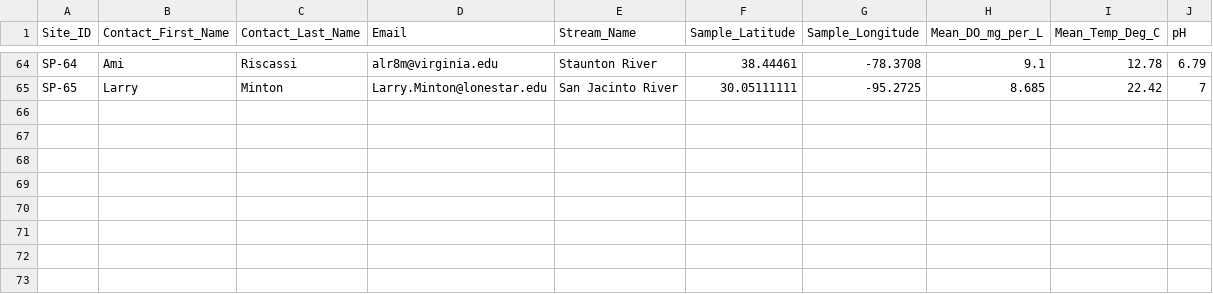
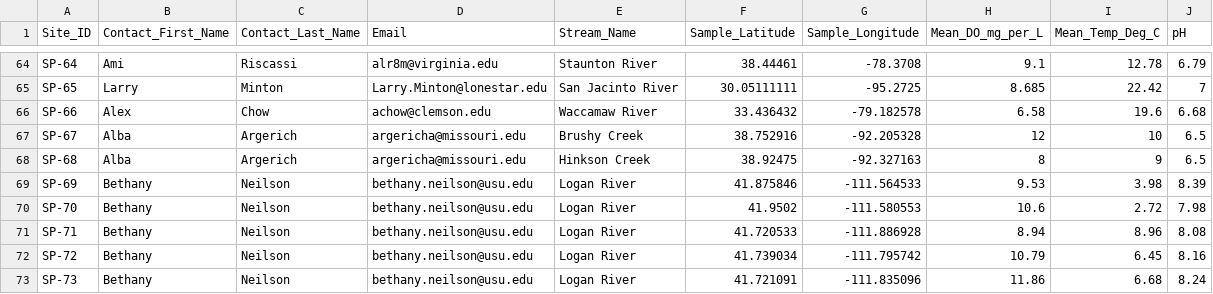
Before and after one commit to parallelworks/dynamic-learning-rivers, a CSV file: input_data/ICON-ModEx_Collaborator_Site_Water_Chemistry_Data.csv, drawn as a sheet; only a part is shown, gaps mark what is left out.

Commit message:
Update sample data with June-2023 (Normalized)

```diff
--- a/input_data/ICON-ModEx_Collaborator_Site_Water_Chemistry_Data.csv
+++ b/input_data/ICON-ModEx_Collaborator_Site_Water_Chemistry_Data.csv
@@ -65 +65,9 @@ SP-64,Ami,Riscassi,alr8m@virginia.edu,Staunton River,38.44461,-78.3708,9.1,12.78
 SP-65,Larry,Minton,Larry.Minton@lonestar.edu,San Jacinto River,30.05111111,-95.2725,8.685,22.42,7
+SP-66,Alex,Chow,achow@clemson.edu,Waccamaw River,33.436432,-79.182578,6.58,19.6,6.68
+SP-67,Alba,Argerich,argericha@missouri.edu,Brushy Creek,38.752916,-92.205328,12,10,6.5
+SP-68,Alba,Argerich,argericha@missouri.edu,Hinkson Creek,38.92475,-92.327163,8,9,6.5
+SP-69,Bethany,Neilson,bethany.neilson@usu.edu,Logan River,41.875846,-111.564533,9.53,3.98,8.39
+SP-70,Bethany,Neilson,bethany.neilson@usu.edu,Logan River,41.9502,-111.580553,10.6,2.72,7.98
+SP-71,Bethany,Neilson,bethany.neilson@usu.edu,Logan River,41.720533,-111.886928,8.94,8.96,8.08
+SP-72,Bethany,Neilson,bethany.neilson@usu.edu,Logan River,41.739034,-111.795742,10.79,6.45,8.16
+SP-73,Bethany,Neilson,bethany.neilson@usu.edu,Logan River,41.721091,-111.835096,11.86,6.68,8.24
```
Also changed, not shown: input_data/ICON-ModEx_Sites_To_Remove.csv, 1 other file.
